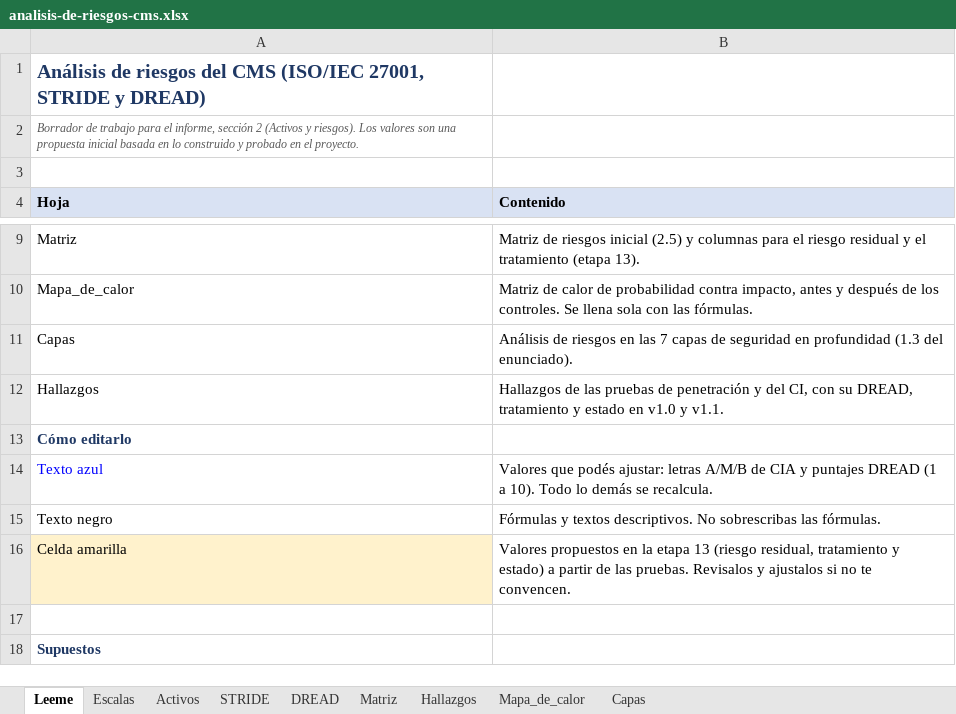
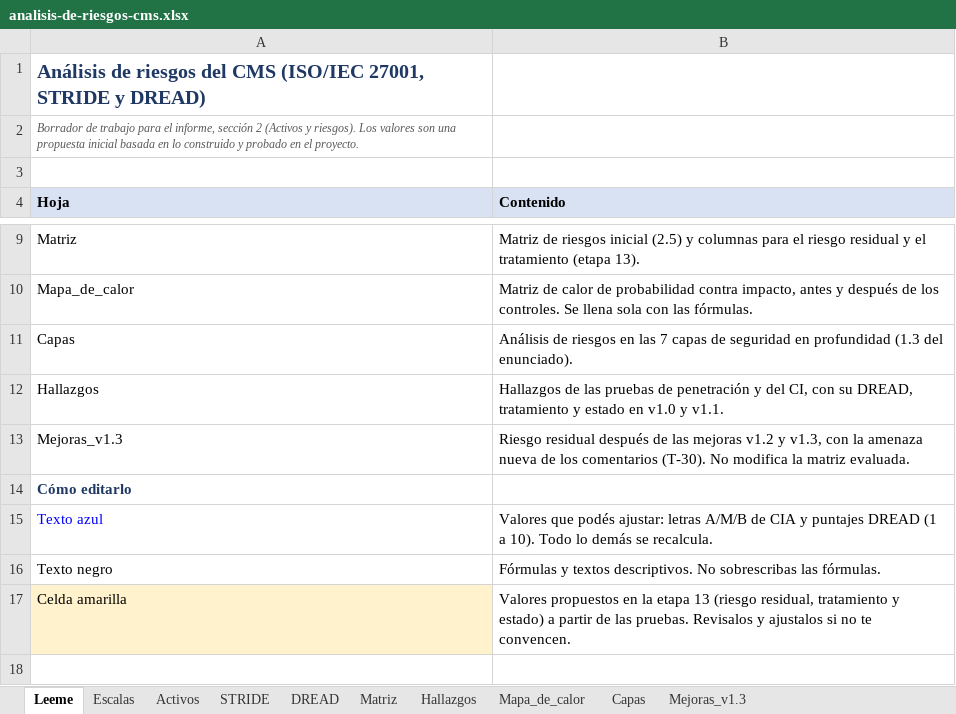
Before and after one commit to emanbruiz/cms-seguridad, an Excel workbook: docs/analisis-de-riesgos-cms.xlsx, sheet Leeme, drawn as a sheet; only a part is shown, gaps mark what is left out; the shorter side is filled out with more unchanged rows; values as stored, in another font and other column widths than the file's, no borders; the diff names each change by its address in the sheet, - before the commit and + after, or states it on an @@ line.

Commit message:
Documentación de la v1.3: README, riesgo residual, dependencias y corrida final

```diff
--- a/docs/analisis-de-riesgos-cms.xlsx (sheet Leeme)
+++ b/docs/analisis-de-riesgos-cms.xlsx (sheet Leeme)
+sheet tab: Mejoras_v1.3
+row 13: Mejoras_v1.3 | Riesgo residual después de las mejoras v1.2 y v1.3, con la amenaza nueva de los comentarios (T-30). No modifica la matriz evaluada.
```
Also changed, not shown: 4 other files.
